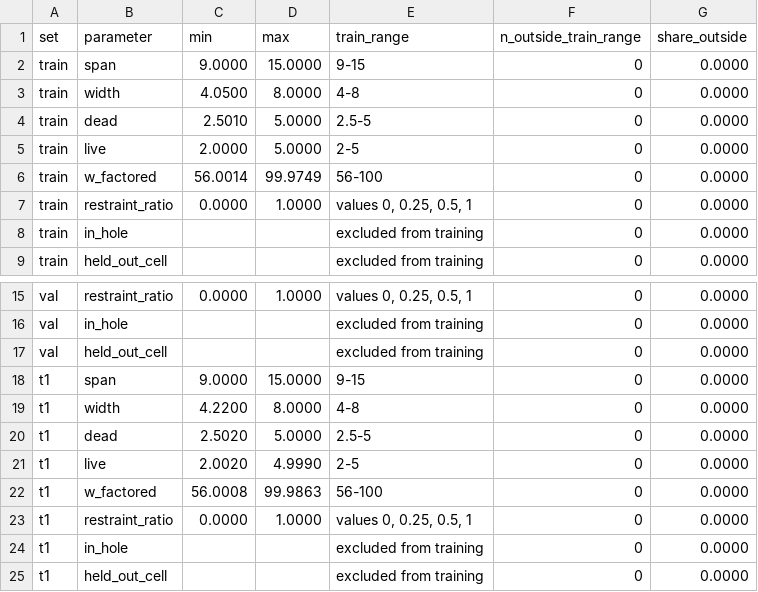
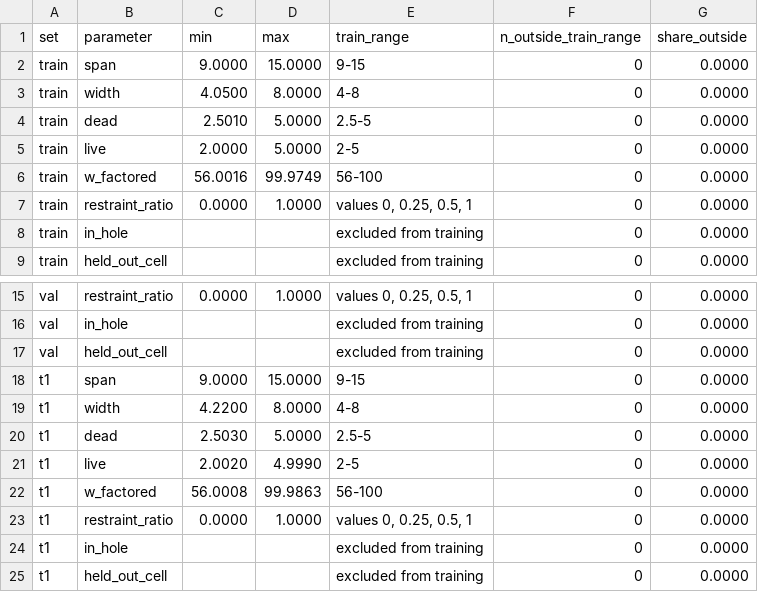
Before and after one commit to mo-rc/paper1, a CSV file: paper/tables/audit_coverage.csv, drawn as a sheet; only a part is shown, gaps mark what is left out; the diff covers the shown part only.

```diff
--- a/paper/tables/audit_coverage.csv
+++ b/paper/tables/audit_coverage.csv
@@ -5,3 +5,3 @@ train,dead,2.5010,5.0000,2.5-5,0,0.0000
 train,live,2.0000,5.0000,2-5,0,0.0000
-train,w_factored,56.0014,99.9749,56-100,0,0.0000
+train,w_factored,56.0016,99.9749,56-100,0,0.0000
 train,restraint_ratio,0.0000,1.0000,"values 0, 0.25, 0.5, 1",0,0.0000
@@ -19,3 +19,3 @@ t1,span,9.0000,15.0000,9-15,0,0.0000
 t1,width,4.2200,8.0000,4-8,0,0.0000
-t1,dead,2.5020,5.0000,2.5-5,0,0.0000
+t1,dead,2.5030,5.0000,2.5-5,0,0.0000
 t1,live,2.0020,4.9990,2-5,0,0.0000
```
Also changed, not shown: 4 added rows, 4 removed rows and 52 edited cells elsewhere in this file, data/splits/test_t1.csv, data/splits/test_t2.csv, 24 other files.
